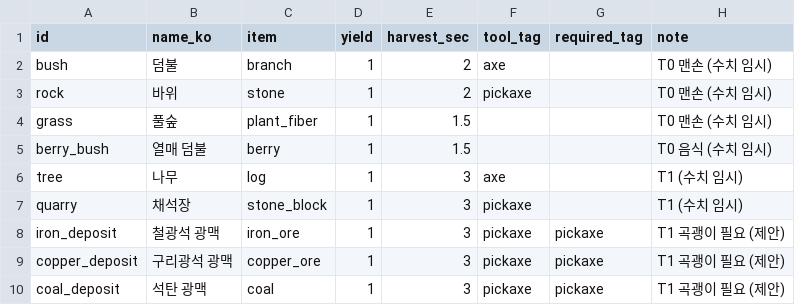
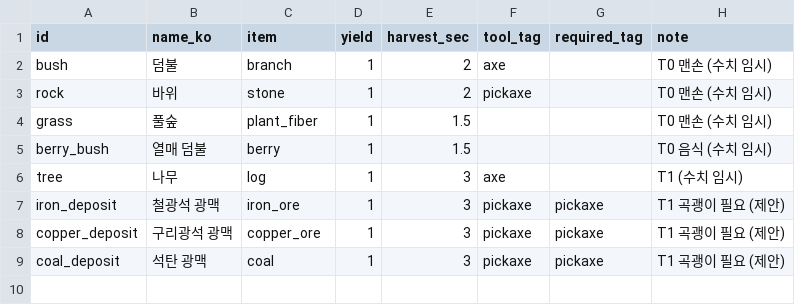
Before and after one commit to Jo-jaehyeon/J3, a CSV file: Data/resource_nodes.csv, drawn as a sheet.

```diff
--- a/Data/resource_nodes.csv
+++ b/Data/resource_nodes.csv
@@ -6,3 +6,2 @@ berry_bush,열매 덤불,berry,1,1.5,,,T0 음식 (수치 임시)
 tree,나무,log,1,3,axe,,T1 (수치 임시)
-quarry,채석장,stone_block,1,3,pickaxe,,T1 (수치 임시)
 iron_deposit,철광석 광맥,iron_ore,1,3,pickaxe,pickaxe,T1 곡괭이 필요 (제안)
```
Also changed, not shown: Data/buildings.csv, Data/config.csv, 17 other files.
